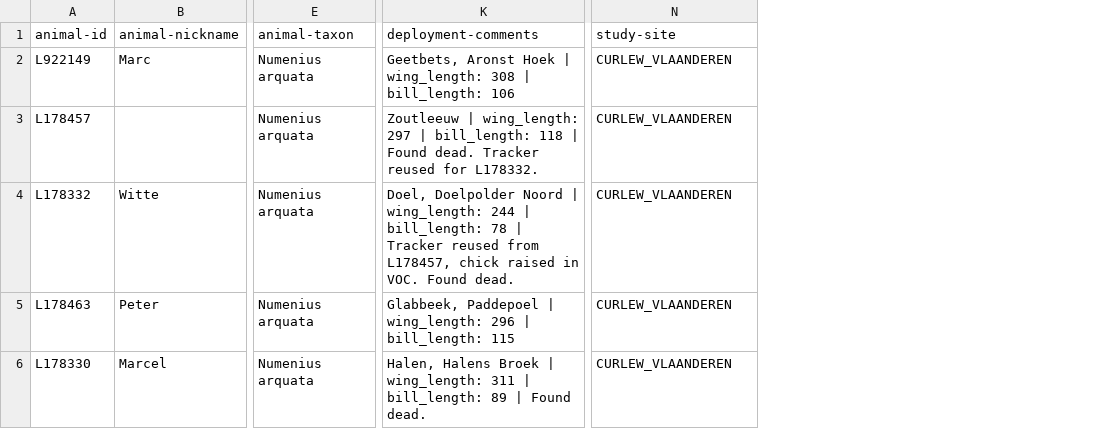
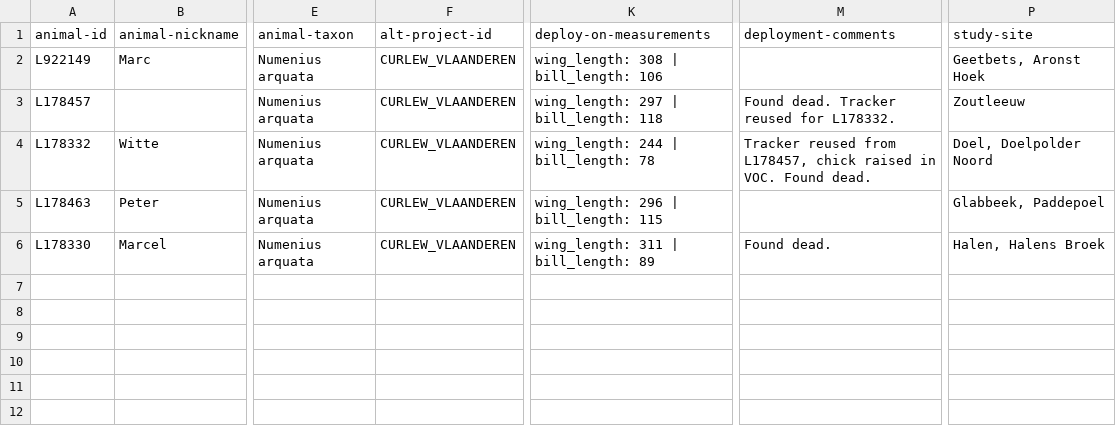
Before and after one commit to inbo/bird-tracking, a CSV file: data/processed/CURLEW_VLAANDEREN/movebank_ref_data.csv, drawn as a sheet; only a part is shown, gaps mark what is left out; addresses are those after the commit; the diff names each change by its address in the sheet, - before the commit and + after, or states it on an @@ line.

```diff
--- a/data/processed/CURLEW_VLAANDEREN/movebank_ref_data.csv
+++ b/data/processed/CURLEW_VLAANDEREN/movebank_ref_data.csv
+column F (alt-project-id), rows 2-6: all CURLEW_VLAANDEREN
+column K (deploy-on-measurements), rows 2-6: wing_length: 308 | bill_length: 106 | wing_length: 297 | bill_length: 118 | wing_length: 244 | bill_length: 78 | wing_length: 296 | bill_length: 115 | wing_length: 311 | bill_length: 89
-M2 (deployment-comments): Geetbets, Aronst Hoek | wing_length: 308 | bill_length: 106
+M2 (deployment-comments): (empty)
-P2 (study-site): CURLEW_VLAANDEREN
+P2 (study-site): Geetbets, Aronst Hoek
-M3 (deployment-comments): Zoutleeuw | wing_length: 297 | bill_length: 118 | Found dead.…
+M3 (deployment-comments): Found dead.…
-P3 (study-site): CURLEW_VLAANDEREN
+P3 (study-site): Zoutleeuw
-M4 (deployment-comments): Doel, Doelpolder Noord | wing_length: 244 | bill_length: 78 | Tracker reused…
+M4 (deployment-comments): Tracker reused…
-P4 (study-site): CURLEW_VLAANDEREN
+P4 (study-site): Doel, Doelpolder Noord
-M5 (deployment-comments): Glabbeek, Paddepoel | wing_length: 296 | bill_length: 115
+M5 (deployment-comments): (empty)
-P5 (study-site): CURLEW_VLAANDEREN
+P5 (study-site): Glabbeek, Paddepoel
-M6 (deployment-comments): Halen, Halens Broek | wing_length: 311 | bill_length: 89 | Found dead.
+M6 (deployment-comments): Found dead.
-P6 (study-site): CURLEW_VLAANDEREN
+P6 (study-site): Halen, Halens Broek
```
Also changed, not shown: data/processed/DELTATRACK/movebank_ref_data.csv, data/processed/LBBG_ADULT/movebank_ref_data.csv, 5 other files.
